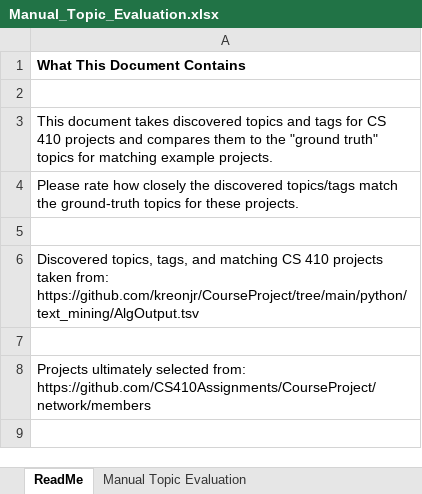
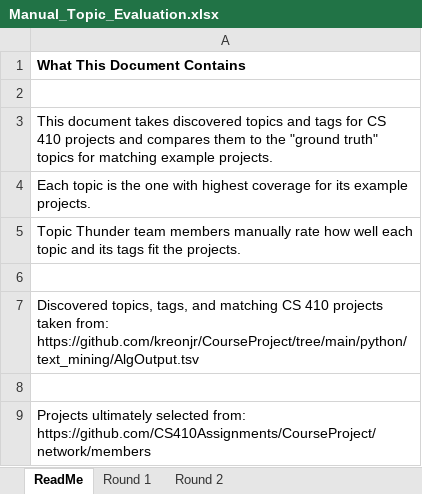
Before and after one commit to kreonjr/CourseProject, an Excel workbook: topic-files/Manual_Topic_Evaluation.xlsx, sheet ReadMe, drawn as a sheet; values as stored, in another font and other column widths than the file's, no borders; the diff names each change by its address in the sheet, - before the commit and + after, or states it on an @@ line.

Commit message:
Added worksheet for round 2 of manual topic evaluation

```diff
--- a/topic-files/Manual_Topic_Evaluation.xlsx (sheet ReadMe)
+++ b/topic-files/Manual_Topic_Evaluation.xlsx (sheet ReadMe)
-sheet tab: Manual Topic Evaluation
+sheet tab: Round 1
+sheet tab: Round 2
-A4: Please rate how closely the discovered topics/tags match the ground-truth topics for these projects.
+A4: Each topic is the one with highest coverage for its example projects.
+row 5: Topic Thunder team members manually rate how well each topic and its tags fit the projects.
```
Also changed, not shown: sheet Round 1, 1 other file.
